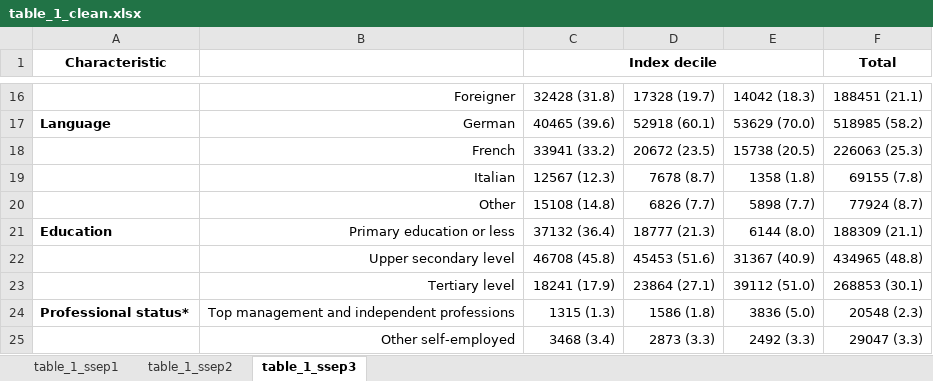
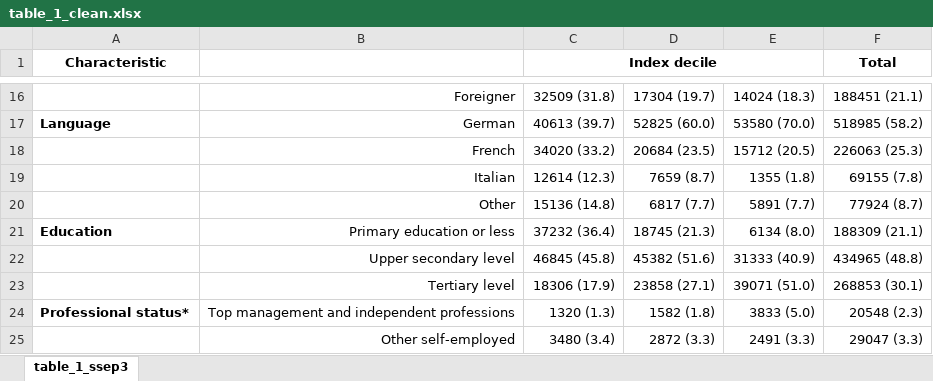
Before and after one commit to RPanczak/SNC_Swiss-SEP2, an Excel workbook: analyses/table_1_clean.xlsx, sheet table_1_ssep3, drawn as a sheet; only a part is shown, gaps mark what is left out; values as stored, in another font and other column widths than the file's, no borders; the diff covers the shown part only; the diff names each change by its address in the sheet, - before the commit and + after, or states it on an @@ line.

```diff
--- a/analyses/table_1_clean.xlsx (sheet table_1_ssep3)
+++ b/analyses/table_1_clean.xlsx (sheet table_1_ssep3)
-sheet tab: table_1_ssep1
-sheet tab: table_1_ssep2
-C16 (Index decile): 32428 (31.8)
+C16 (Index decile): 32509 (31.8)
-D16: 17328 (19.7)
+D16: 17304 (19.7)
-E16: 14042 (18.3)
+E16: 14024 (18.3)
-C17 (Index decile): 40465 (39.6)
+C17 (Index decile): 40613 (39.7)
-D17: 52918 (60.1)
+D17: 52825 (60.0)
-E17: 53629 (70.0)
+E17: 53580 (70.0)
-C18 (Index decile): 33941 (33.2)
+C18 (Index decile): 34020 (33.2)
-D18: 20672 (23.5)
+D18: 20684 (23.5)
-E18: 15738 (20.5)
+E18: 15712 (20.5)
-C19 (Index decile): 12567 (12.3)
+C19 (Index decile): 12614 (12.3)
-D19: 7678 (8.7)
+D19: 7659 (8.7)
-E19: 1358 (1.8)
+E19: 1355 (1.8)
-C20 (Index decile): 15108 (14.8)
+C20 (Index decile): 15136 (14.8)
-D20: 6826 (7.7)
+D20: 6817 (7.7)
-E20: 5898 (7.7)
+E20: 5891 (7.7)
-C21 (Index decile): 37132 (36.4)
+C21 (Index decile): 37232 (36.4)
-D21: 18777 (21.3)
+D21: 18745 (21.3)
-E21: 6144 (8.0)
+E21: 6134 (8.0)
-C22 (Index decile): 46708 (45.8)
+C22 (Index decile): 46845 (45.8)
-D22: 45453 (51.6)
+D22: 45382 (51.6)
-E22: 31367 (40.9)
+E22: 31333 (40.9)
-C23 (Index decile): 18241 (17.9)
+C23 (Index decile): 18306 (17.9)
-D23: 23864 (27.1)
+D23: 23858 (27.1)
-E23: 39112 (51.0)
+E23: 39071 (51.0)
-C24 (Index decile): 1315 (1.3)
+C24 (Index decile): 1320 (1.3)
-D24: 1586 (1.8)
+D24: 1582 (1.8)
-E24: 3836 (5.0)
+E24: 3833 (5.0)
-C25 (Index decile): 3468 (3.4)
+C25 (Index decile): 3480 (3.4)
-D25: 2873 (3.3)
+D25: 2872 (3.3)
-E25: 2492 (3.3)
+E25: 2491 (3.3)
```
Also changed, not shown: 62 edited cells elsewhere in this sheet, 17 other files.
